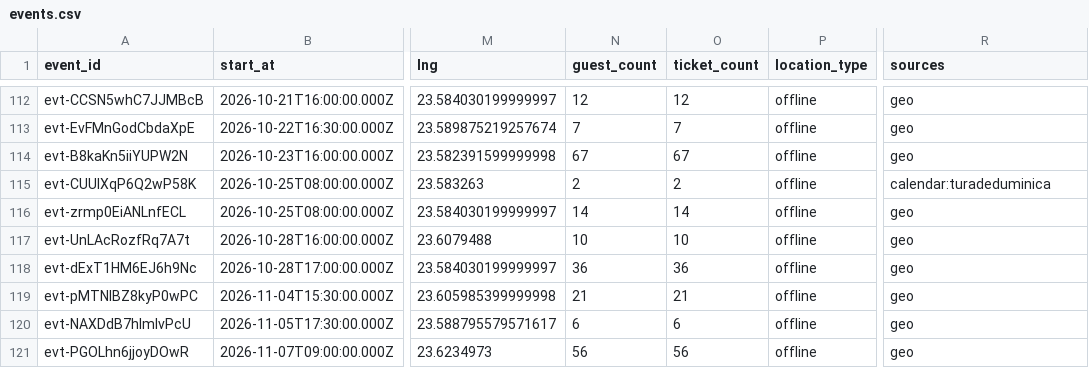
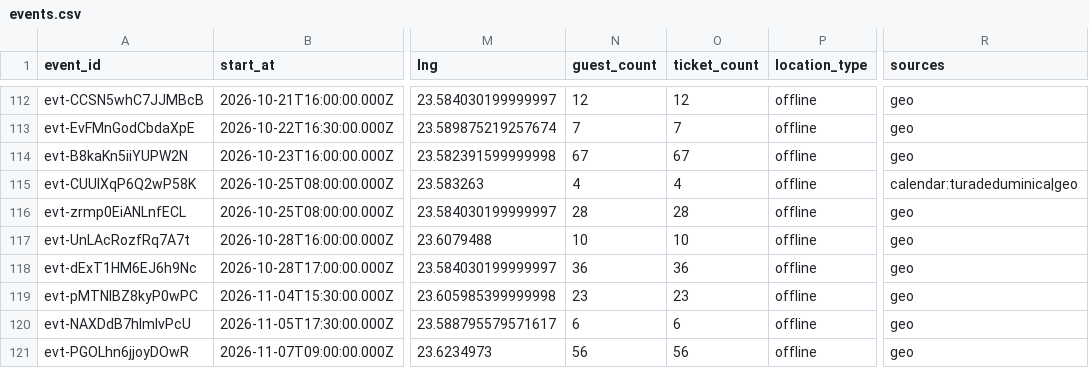
Before and after one commit to FlorinPopaCodes/cluj-meetup-tracker, a CSV file: data/events.csv, drawn as a sheet; only a part is shown, gaps mark what is left out; the diff names each change by its address in the sheet, - before the commit and + after, or states it on an @@ line.

```diff
--- a/data/events.csv
+++ b/data/events.csv
-N115 (guest_count): 2
+N115 (guest_count): 4
-O115 (ticket_count): 2
+O115 (ticket_count): 4
-R115 (sources): calendar:turadeduminica
+R115 (sources): calendar:turadeduminica|geo
-N116 (guest_count): 14
+N116 (guest_count): 28
-O116 (ticket_count): 14
+O116 (ticket_count): 28
-N119 (guest_count): 21
+N119 (guest_count): 23
-O119 (ticket_count): 21
+O119 (ticket_count): 23
```
Also changed, not shown: 4 other files.
